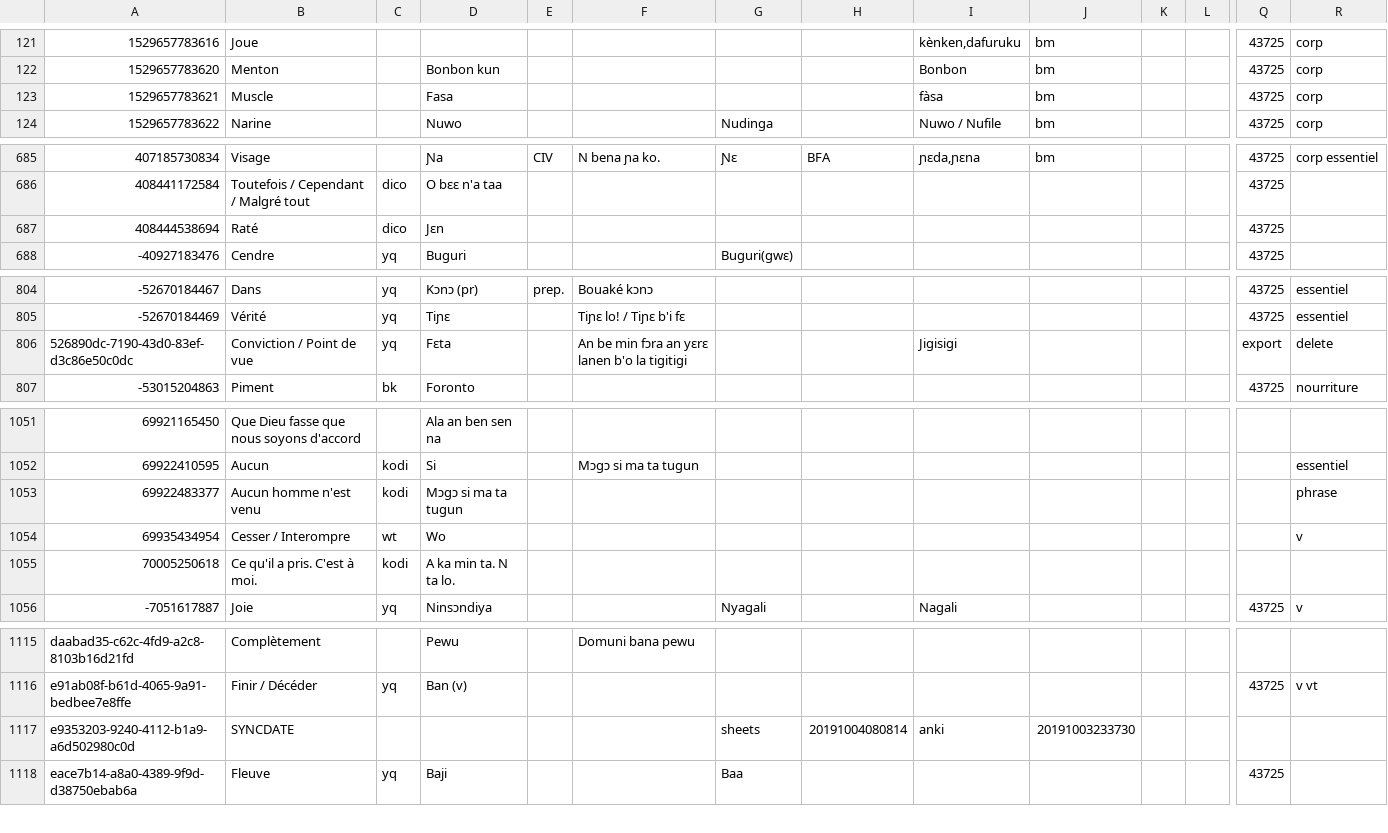
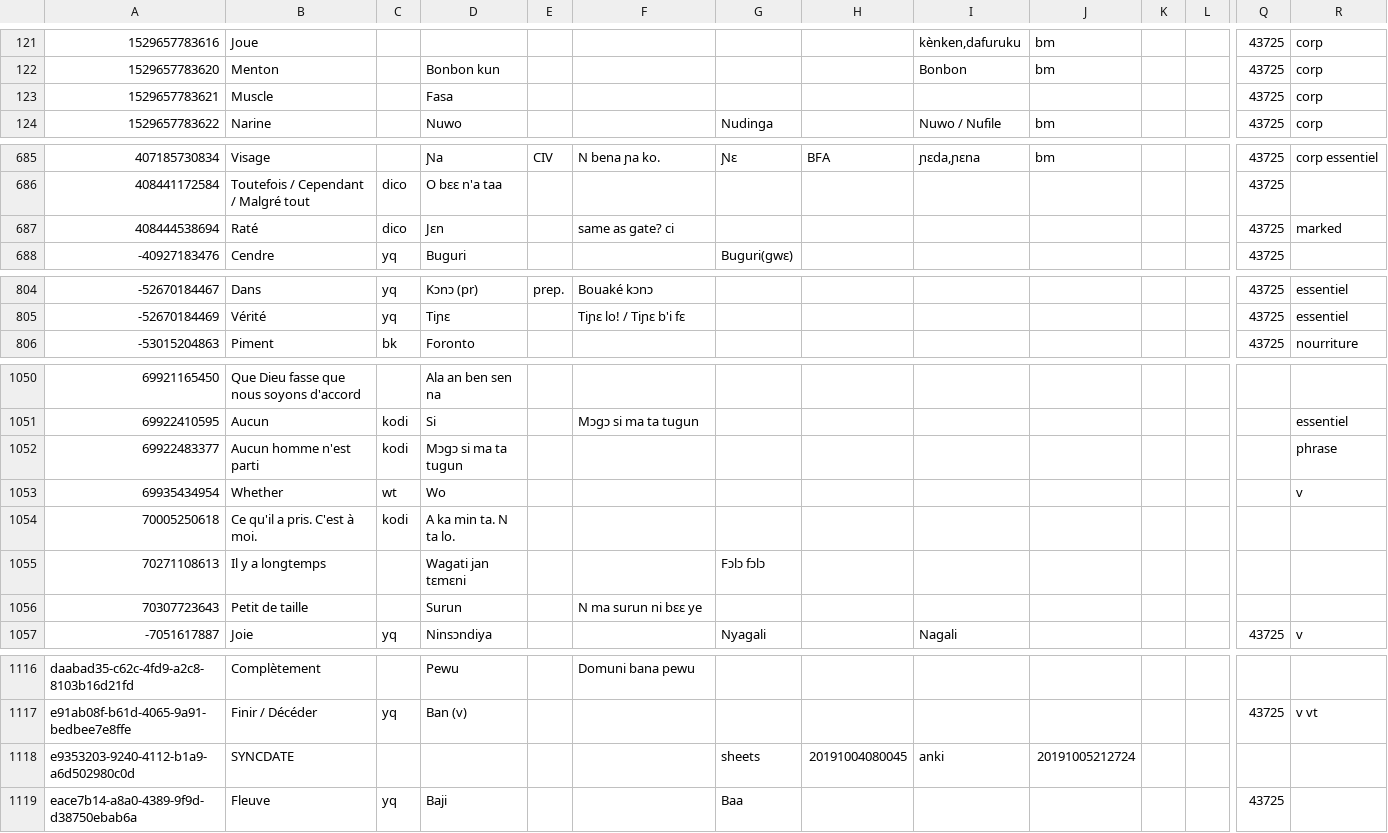
Before and after one commit to boydkelly/blog, a TSV file: static/download/Master-VOCAB.tsv, drawn as a sheet; only a part is shown, gaps mark what is left out; removed rows and columns are numbered as before the commit, all else as after; rows hold the shown columns only; the diff covers the shown part only; the diff names each change by its address in the sheet, - before the commit and + after, or states it on an @@ line.

Commit message:
anki updates by script

```diff
--- a/static/download/Master-VOCAB.tsv
+++ b/static/download/Master-VOCAB.tsv
-I123: fàsa
+I123: (empty)
-J123: bm
+J123: (empty)
-F687: (empty)
+F687: same as gate? ci
-R687: (empty)
+R687: marked
-row 806: 526890dc-7190-43d0-83ef-d3c86e50c0dc | Conviction / Point de vue | yq | Fɛta |  | An be min fɔra an yɛrɛ lanen b'o la tigitigi |  |  | Jigisigi |  |  |  | export | delete
-B1052: Aucun homme n'est venu
+B1052: Aucun homme n'est parti
-B1053: Cesser / Interompre
+B1053: Whether
+row 1055: 70271108613 | Il y a longtemps |  | Wagati jan tɛmɛni |  |  | Fɔlɔ fɔlɔ
+row 1056: 70307723643 | Petit de taille |  | Surun |  | N ma surun ni bɛɛ ye
-H1118: 20191004080814
+H1118: 20191004080045
-J1118: 20191003233730
+J1118: 20191005212724
```
Also changed, not shown: 7 edited cells elsewhere in this file.
